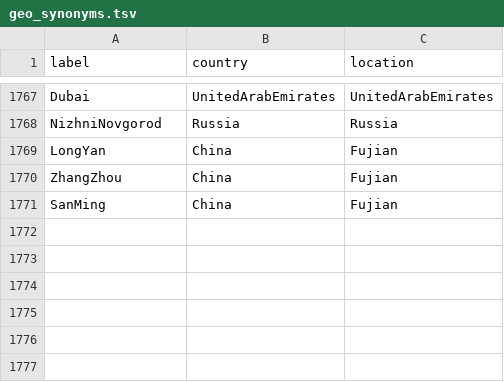
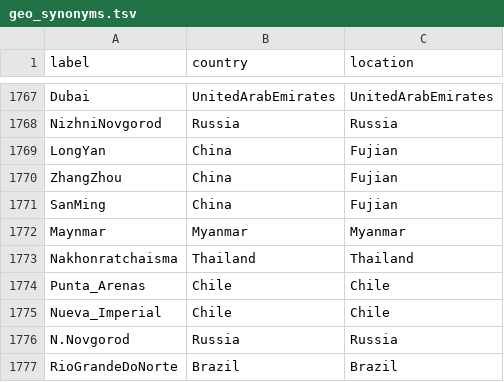
Before and after one commit to blab/nextflu, a TSV file: augur/source-data/geo_synonyms.tsv, drawn as a sheet; only a part is shown, gaps mark what is left out.

```diff
--- a/augur/source-data/geo_synonyms.tsv
+++ b/augur/source-data/geo_synonyms.tsv
@@ -1771 +1771,7 @@ ZhangZhou	China	Fujian
 SanMing	China	Fujian
+Maynmar	Myanmar	Myanmar
+Nakhonratchaisma	Thailand	Thailand
+Punta_Arenas	Chile	Chile
+Nueva_Imperial	Chile	Chile
+N.Novgorod	Russia	Russia
+RioGrandeDoNorte	Brazil	Brazil
```
Also changed, not shown: 3 other files.
